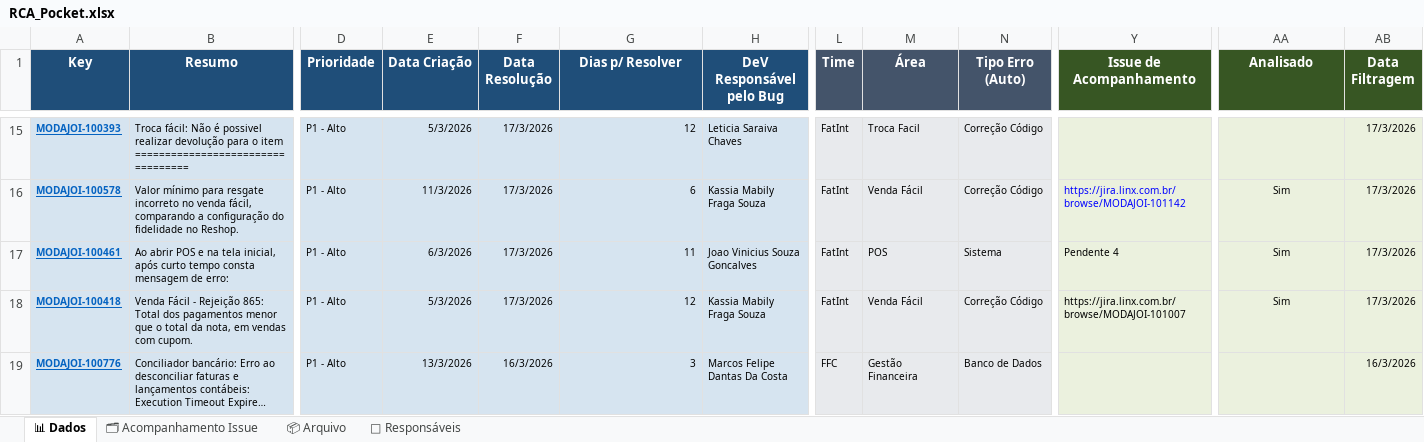
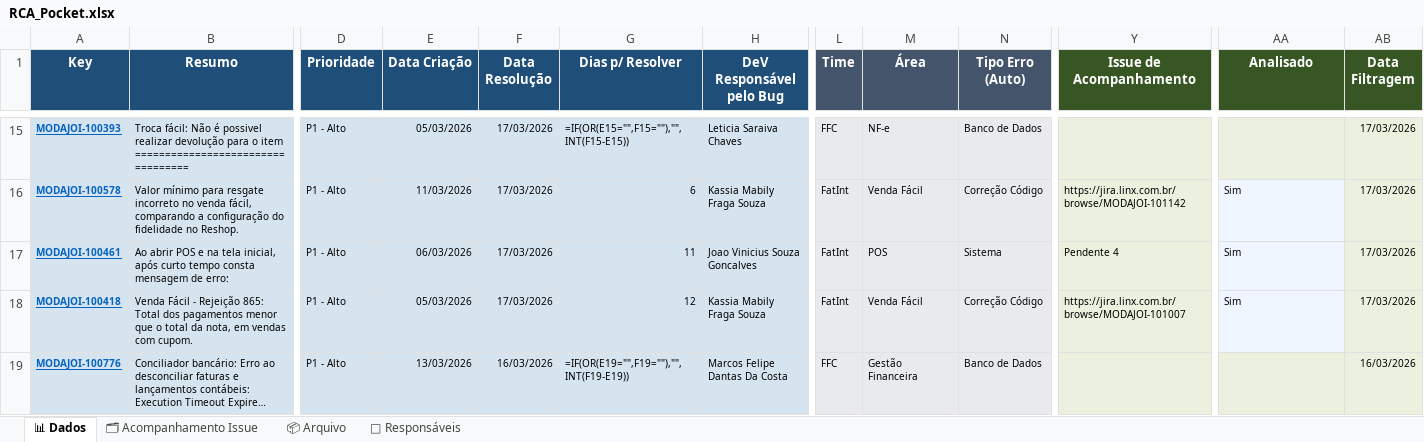
Before and after one commit to alessandramartinezlinx/RCA-POCKET, an Excel workbook: RCA_Pocket.xlsx, sheet 📊 Dados, drawn as a sheet; only a part is shown, gaps mark what is left out; long unchanged cells end in …; values as stored, in another font and other column widths than the file's, no borders; formulas without a stored value are shown as written; table styles not drawn; the diff covers the shown part only; the diff names each change by its address in the sheet, - before the commit and + after, or states it on an @@ line.

```diff
--- a/RCA_Pocket.xlsx (sheet 📊 Dados)
+++ b/RCA_Pocket.xlsx (sheet 📊 Dados)
-E15 (Data Criação): 5/3/2026
+E15 (Data Criação): 05/03/2026
-F15:F18 (Data Resolução): 17/3/2026
+F15:F18 (Data Resolução): 17/03/2026
-G15 (Dias p/ Resolver): 12
+G15 (Dias p/ Resolver): =IF(OR(E15="",F15=""),"",INT(F15-E15))
-L15 (Time): FatInt
+L15 (Time): FFC
-M15 (Área): Troca Facil
+M15 (Área): NF-e
-N15 (Tipo Erro (Auto)): Correção Código
+N15 (Tipo Erro (Auto)): Banco de Dados
-AB15:AB18 (Data Filtragem): 17/3/2026
+AB15:AB18 (Data Filtragem): 17/03/2026
-E16 (Data Criação): 11/3/2026
+E16 (Data Criação): 11/03/2026
-Y16 text colour: #0000FF
+Y16 text colour: black
@@ AA16:AA18 fill: #EBF1DE → #EFF6FF, alignment: center → left @@
-E17 (Data Criação): 6/3/2026
+E17 (Data Criação): 06/03/2026
-E18 (Data Criação): 5/3/2026
+E18 (Data Criação): 05/03/2026
-E19 (Data Criação): 13/3/2026
+E19 (Data Criação): 13/03/2026
-F19 (Data Resolução): 16/3/2026
+F19 (Data Resolução): 16/03/2026
-G19 (Dias p/ Resolver): 3
+G19 (Dias p/ Resolver): =IF(OR(E19="",F19=""),"",INT(F19-E19))
-AB19 (Data Filtragem): 16/3/2026
+AB19 (Data Filtragem): 16/03/2026
```
Also changed, not shown: 3 added rows, 3 removed rows, 63 edited cells and cell formats elsewhere in this sheet, sheet 🗂 Acompanhamento Issue, formulas that keep their value.
